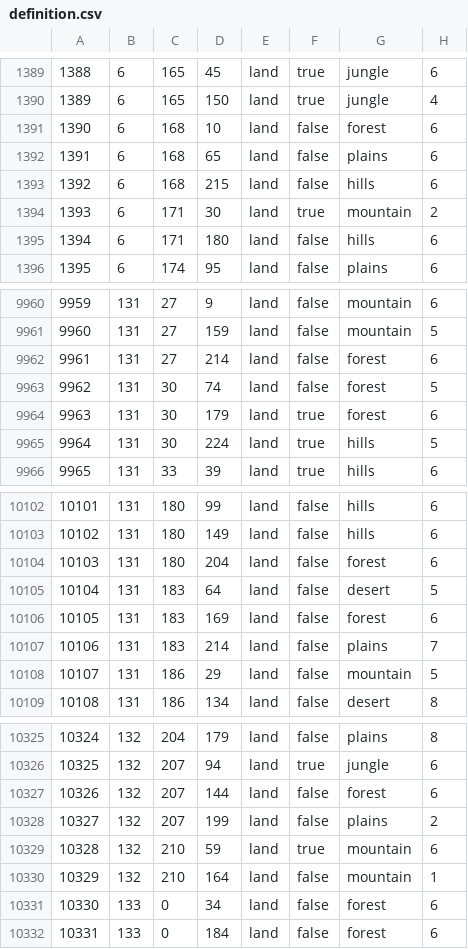
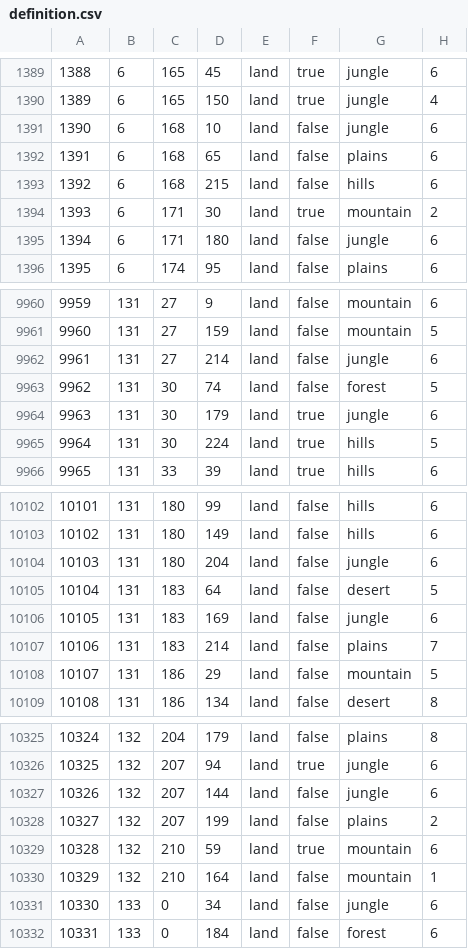
Before and after one commit to MADCAT416/megrez, a CSV file: map/definition.csv, drawn as a sheet; only a part is shown, gaps mark what is left out; the diff covers the shown part only.

```diff
--- a/map/definition.csv
+++ b/map/definition.csv
@@ -1390,3 +1390,3 @@
 1389;6;165;150;land;true;jungle;4
-1390;6;168;10;land;false;forest;6
+1390;6;168;10;land;false;jungle;6
 1391;6;168;65;land;false;plains;6
@@ -1394,3 +1394,3 @@
 1393;6;171;30;land;true;mountain;2
-1394;6;171;180;land;false;hills;6
+1394;6;171;180;land;false;jungle;6
 1395;6;174;95;land;false;plains;6
@@ -9961,5 +9961,5 @@
 9960;131;27;159;land;false;mountain;5
-9961;131;27;214;land;false;forest;6
+9961;131;27;214;land;false;jungle;6
 9962;131;30;74;land;false;forest;5
-9963;131;30;179;land;true;forest;6
+9963;131;30;179;land;true;jungle;6
 9964;131;30;224;land;true;hills;5
@@ -10103,5 +10103,5 @@
 10102;131;180;149;land;false;hills;6
-10103;131;180;204;land;false;forest;6
+10103;131;180;204;land;false;jungle;6
 10104;131;183;64;land;false;desert;5
-10105;131;183;169;land;false;forest;6
+10105;131;183;169;land;false;jungle;6
 10106;131;183;214;land;false;plains;7
@@ -10326,3 +10326,3 @@
 10325;132;207;94;land;true;jungle;6
-10326;132;207;144;land;false;forest;6
+10326;132;207;144;land;false;jungle;6
 10327;132;207;199;land;false;plains;2
@@ -10330,3 +10330,3 @@
 10329;132;210;164;land;false;mountain;1
-10330;133;0;34;land;false;forest;6
+10330;133;0;34;land;false;jungle;6
 10331;133;0;184;land;false;forest;6
```
Also changed, not shown: 72 edited cells elsewhere in this file, 30 other files.
